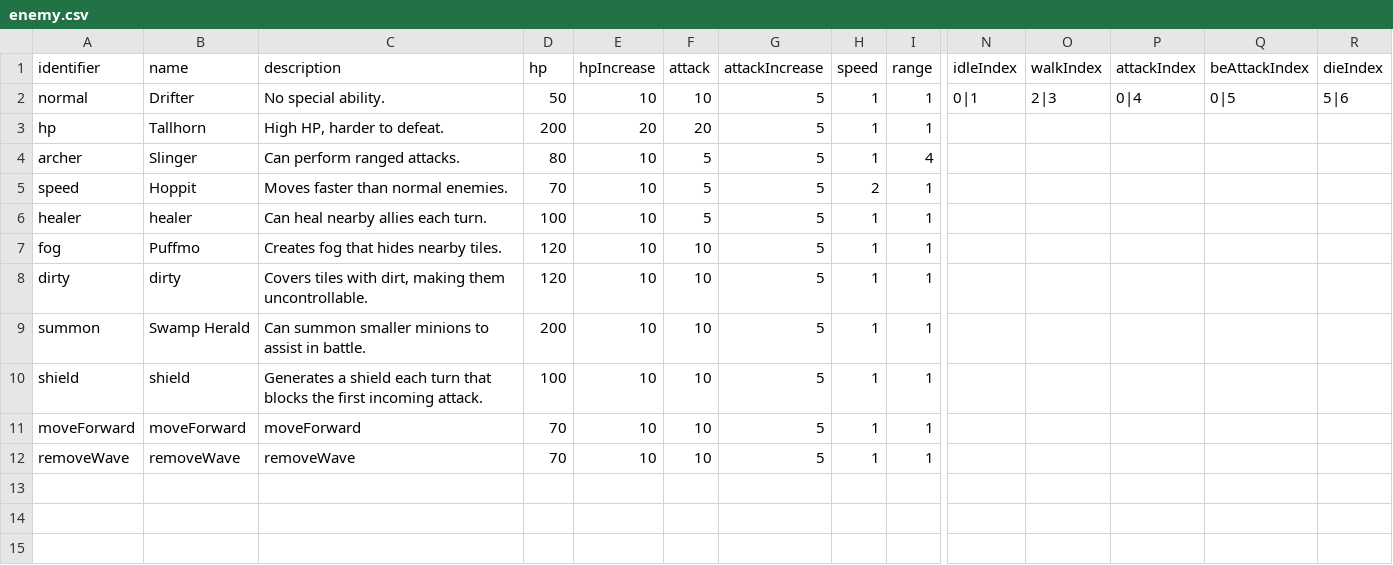
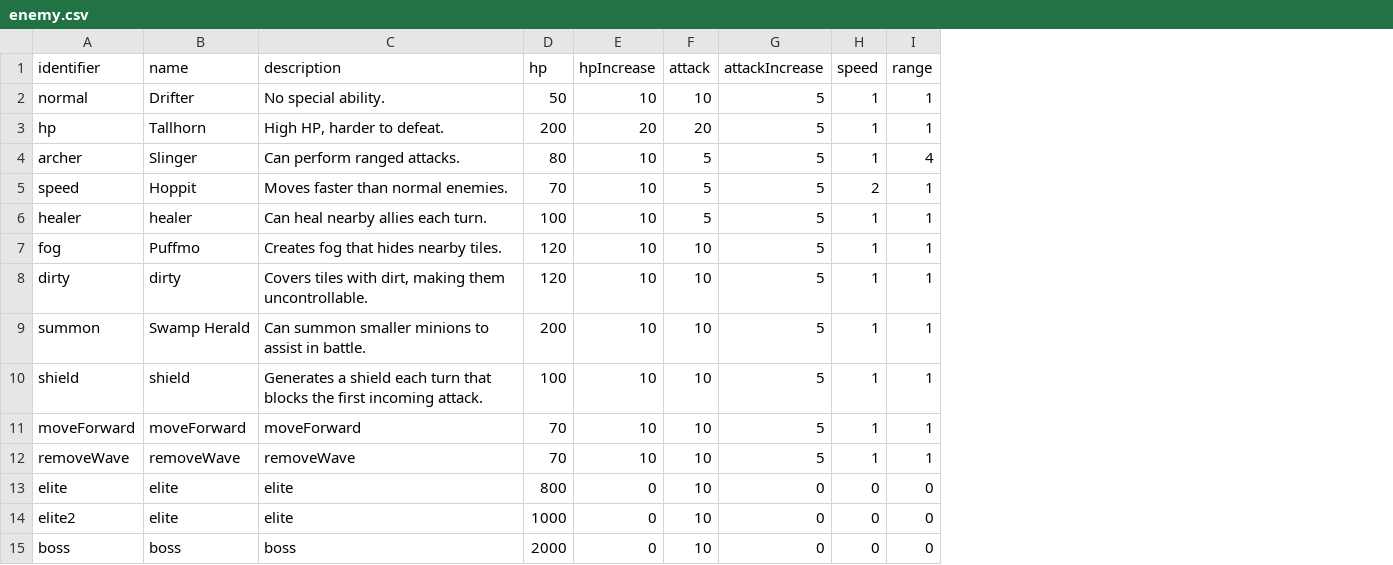
Before and after one commit to shshwdr/wave, a CSV file: Assets/Resources/csv/enemy.csv, drawn as a sheet; only a part is shown, gaps mark what is left out; removed rows and columns are numbered as before the commit, all else as after; rows hold the shown columns only; the diff names each change by its address in the sheet, - before the commit and + after, or states it on an @@ line.

```diff
--- a/Assets/Resources/csv/enemy.csv
+++ b/Assets/Resources/csv/enemy.csv
-column N (idleIndex), row 2: 0|1
-column O (walkIndex), row 2: 2|3
-column P (attackIndex), row 2: 0|4
-column Q (beAttackIndex), row 2: 0|5
-column R (dieIndex), row 2: 5|6
+row 13: elite | elite | elite | 800 | 0 | 10 | 0 | 0 | 0
+row 14: elite2 | elite | elite | 1000 | 0 | 10 | 0 | 0 | 0
+row 15: boss | boss | boss | 2000 | 0 | 10 | 0 | 0 | 0
```
Also changed, not shown: Assets/Resources/csv/level.csv, 12 other files.
